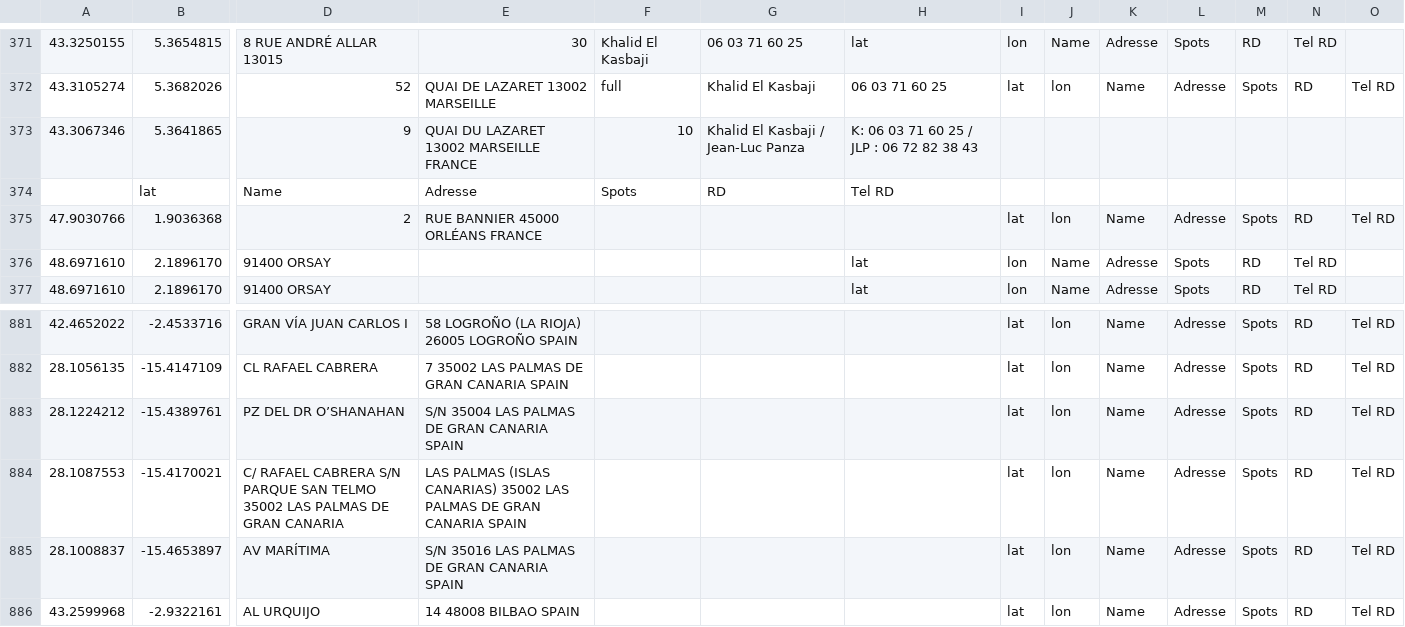
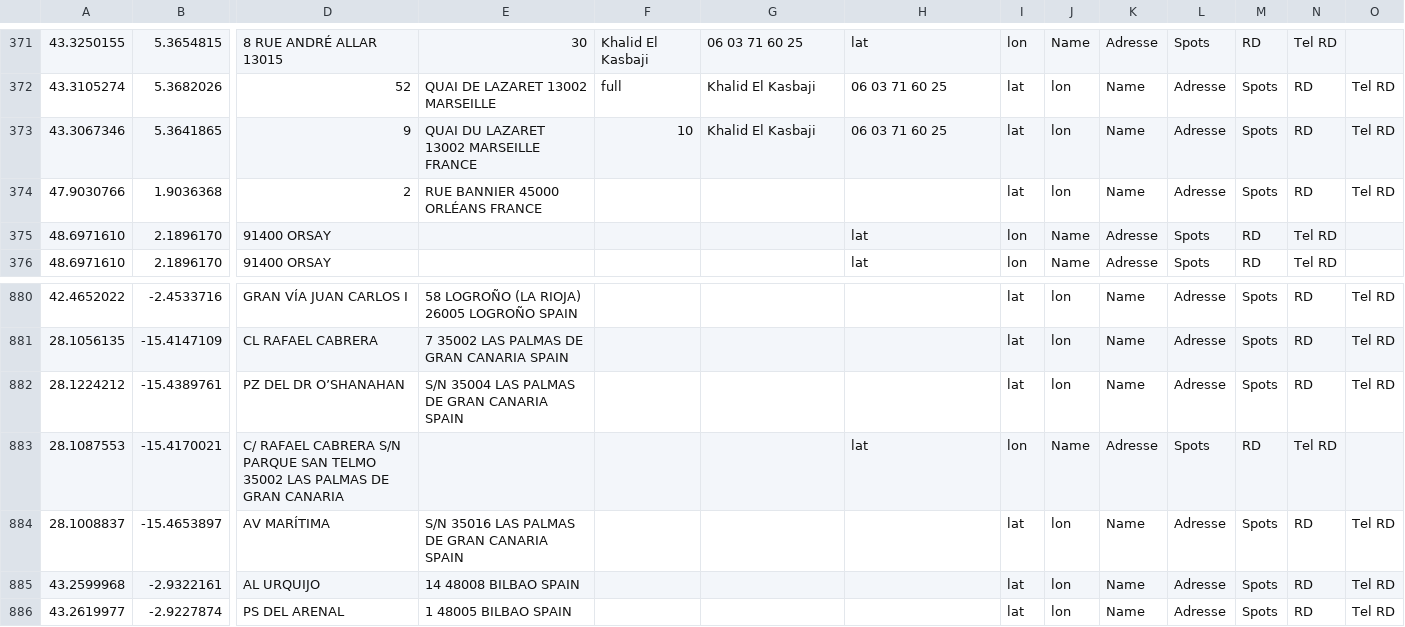
Before and after one commit to beparkbe/Mapping, a CSV file: Portefeuilles de Stationnement - Indigo (2).csv, drawn as a sheet; only a part is shown, gaps mark what is left out; the shorter side is filled out with more unchanged rows; removed rows and columns are numbered as before the commit, all else as after; rows hold the shown columns only; the diff names each change by its address in the sheet, - before the commit and + after, or states it on an @@ line.

Commit message:
Mise à jour des données CSV

```diff
--- a/Portefeuilles de Stationnement - Indigo (2).csv
+++ b/Portefeuilles de Stationnement - Indigo (2).csv
-G373: Khalid El Kasbaji / Jean-Luc Panza
+G373: Khalid El Kasbaji
-H373: K: 06 03 71 60 25 / JLP : 06 72 82 38 43
+H373: 06 03 71 60 25
-I373: (empty)
+I373: lat
-J373: (empty)
+J373: lon
-K373: (empty)
+K373: Name
-L373: (empty)
+L373: Adresse
-M373: (empty)
+M373: Spots
-N373: (empty)
+N373: RD
-O373: (empty)
+O373: Tel RD
-row 374:  | lat | Name | Adresse | Spots | RD | Tel RD
-E883: LAS PALMAS (ISLAS CANARIAS) 35002 LAS PALMAS DE GRAN CANARIA SPAIN
+E883: (empty)
-H883: (empty)
+H883: lat
-I883: lat
+I883: lon
-J883: lon
+J883: Name
-K883: Name
+K883: Adresse
-L883: Adresse
+L883: Spots
-M883: Spots
+M883: RD
-N883: RD
+N883: Tel RD
-O883: Tel RD
+O883: (empty)
```
